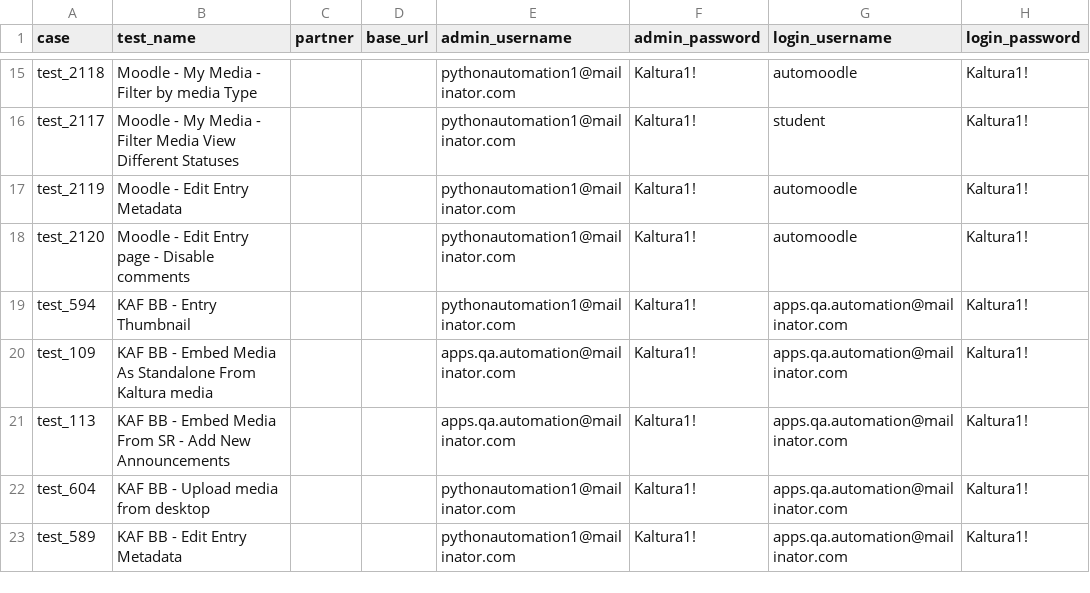
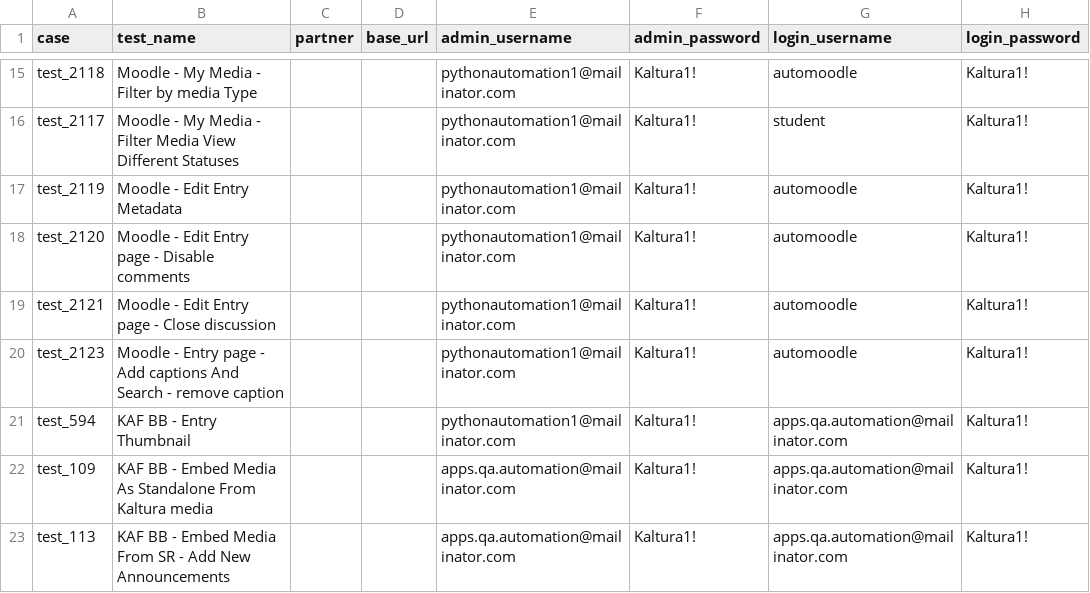
Before and after one commit to NadyaDi/kms-automation, a CSV file: web/ini/testPartnersProdNewUI.csv, drawn as a sheet; only a part is shown, gaps mark what is left out; the shorter side is filled out with more unchanged rows; the diff names each change by its address in the sheet, - before the commit and + after, or states it on an @@ line.

Commit message:
added tests to moodle : 2120, 2121,2123

```diff
--- a/web/ini/testPartnersProdNewUI.csv
+++ b/web/ini/testPartnersProdNewUI.csv
+row 19: test_2121 | Moodle - Edit Entry page - Close discussion |  |  | pythonautomation1@mailinator.com | Kaltura1! | automoodle | Kaltura1!
+row 20: test_2123 | Moodle - Entry page - Add captions And Search - remove caption |  |  | pythonautomation1@mailinator.com | Kaltura1! | automoodle | Kaltura1!
```
Also changed, not shown: web/ini/testPartnersTestingNewUI.csv, web/ini/testSet.csv, 7 other files.
